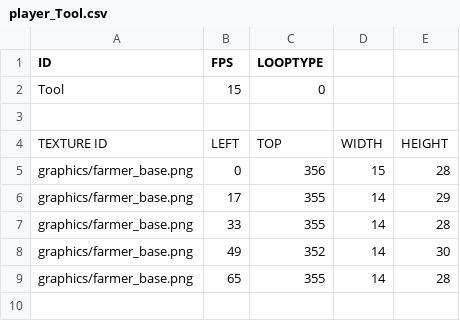
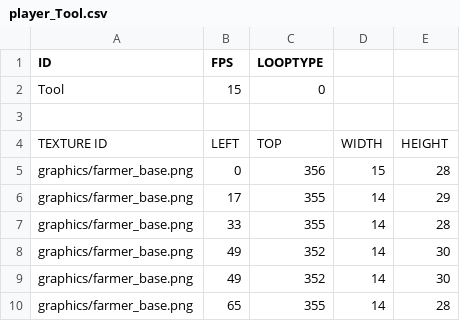
Before and after one commit to chicolangbo/SFML_StardewValley_Clone, a CSV file: stardewvalley-bin/animations/player_Tool.csv, drawn as a sheet; the diff names each change by its address in the sheet, - before the commit and + after, or states it on an @@ line.

```diff
--- a/stardewvalley-bin/animations/player_Tool.csv
+++ b/stardewvalley-bin/animations/player_Tool.csv
+row 9: graphics/farmer_base.png | 49 | 352 | 14 | 30
```
Also changed, not shown: stardewvalley-bin/scripts/defaultResourceList.csv, 18 other files.
